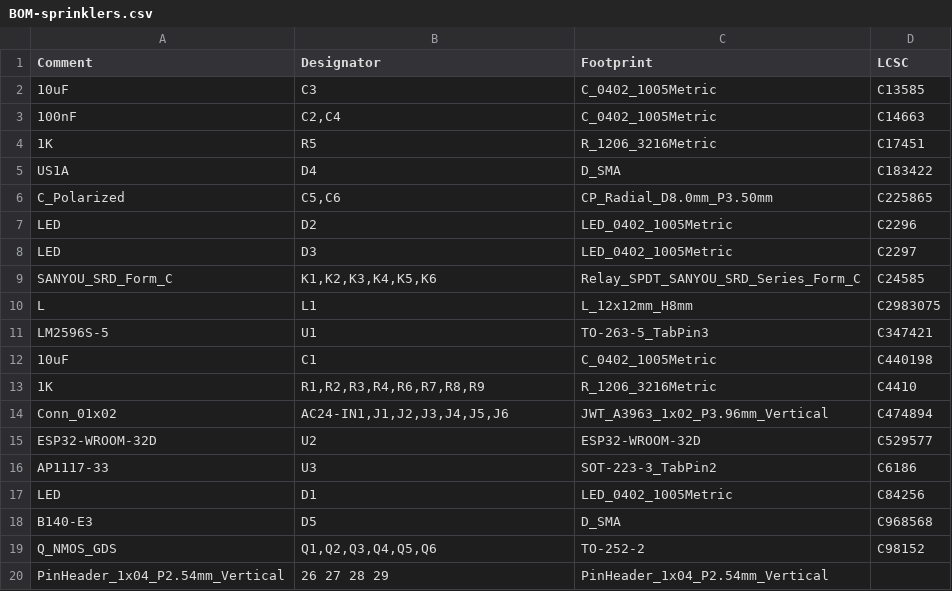
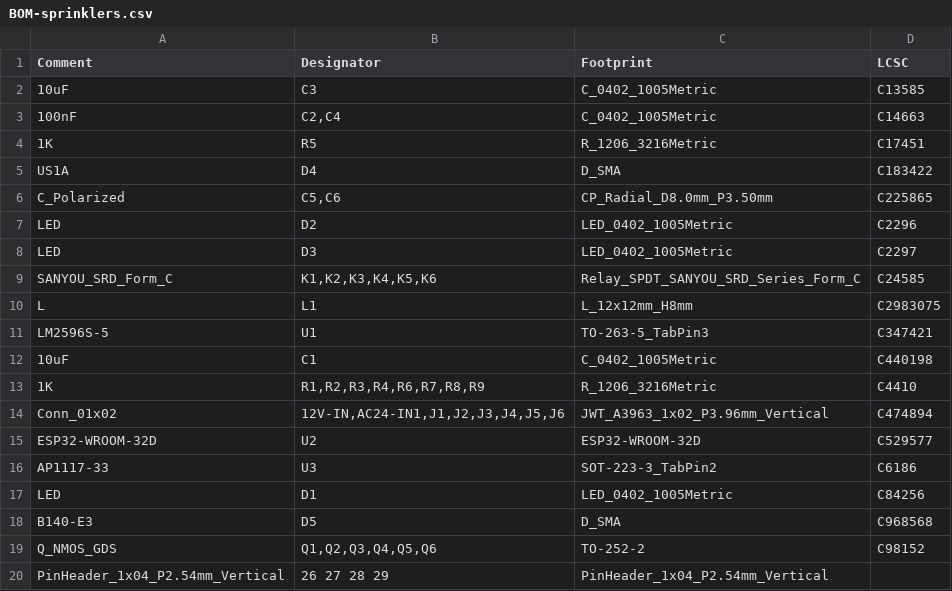
Before and after one commit to theDontKnowGuy/sprinklers, a CSV file: jlcpcb/production_files/BOM-sprinklers.csv, drawn as a sheet.

```diff
--- a/jlcpcb/production_files/BOM-sprinklers.csv
+++ b/jlcpcb/production_files/BOM-sprinklers.csv
@@ -13,3 +13,3 @@ LM2596S-5,U1,TO-263-5_TabPin3,C347421
 1K,"R1,R2,R3,R4,R6,R7,R8,R9",R_1206_3216Metric,C4410
-Conn_01x02,"AC24-IN1,J1,J2,J3,J4,J5,J6",JWT_A3963_1x02_P3.96mm_Vertical,C474894
+Conn_01x02,"12V-IN,AC24-IN1,J1,J2,J3,J4,J5,J6",JWT_A3963_1x02_P3.96mm_Vertical,C474894
 ESP32-WROOM-32D,U2,ESP32-WROOM-32D,C529577
```
Also changed, not shown: jlcpcb/production_files/CPL-sprinklers.csv, 2 other files.
